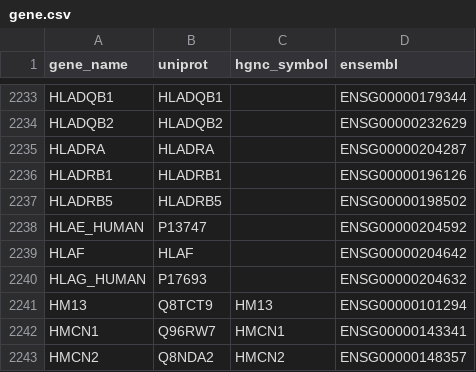
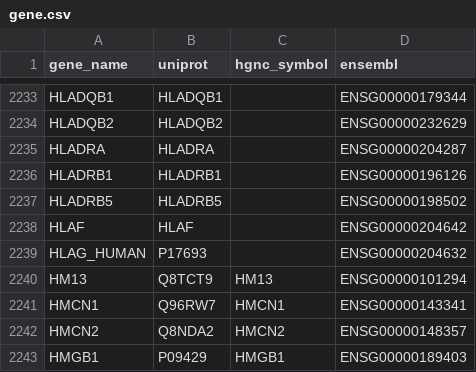
Before and after one commit to Teichlab/cellphonedb, a CSV file: cellphonedb/core/data/gene.csv, drawn as a sheet; only a part is shown, gaps mark what is left out; the shorter side is filled out with more unchanged rows.

```diff
--- a/cellphonedb/core/data/gene.csv
+++ b/cellphonedb/core/data/gene.csv
@@ -2237,3 +2237,2 @@ HLADRB1,HLADRB1,,ENSG00000196126
 HLADRB5,HLADRB5,,ENSG00000198502
-HLAE_HUMAN,P13747,,ENSG00000204592
 HLAF,HLAF,,ENSG00000204642
```
Also changed, not shown: tools/data/genes_to_remove_20180605.csv, 1 other file.
